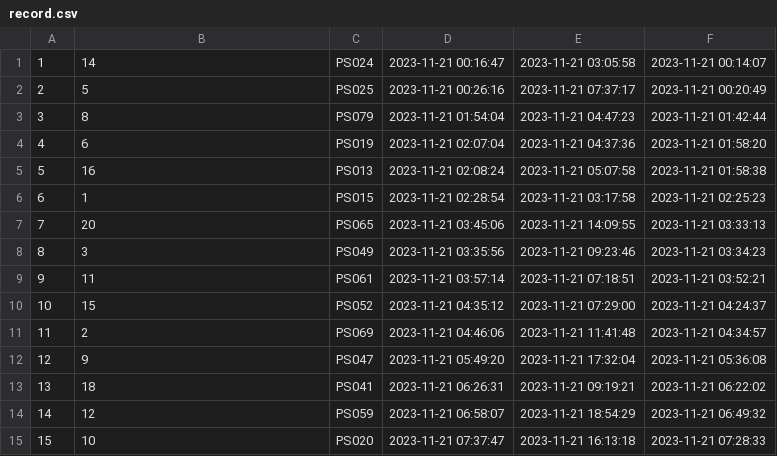
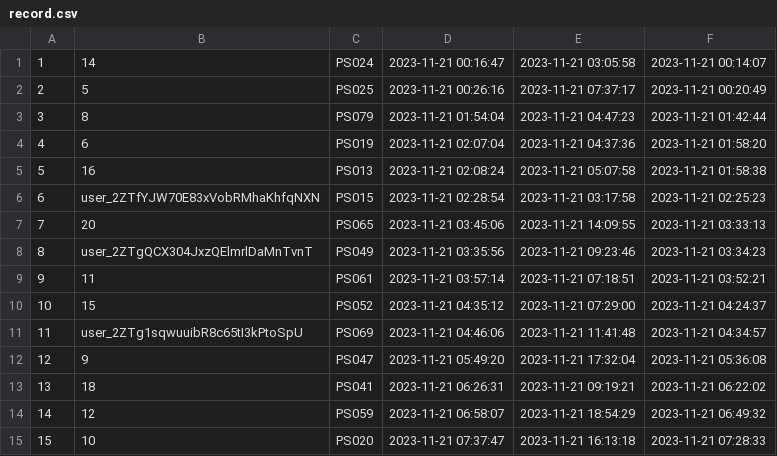
Before and after one commit to ubereats666/cloudnative2023, a CSV file: backend/record.csv, drawn as a sheet; only a part is shown; the diff covers the shown part only.

```diff
--- a/backend/record.csv
+++ b/backend/record.csv
@@ -5,8 +5,8 @@
 5,16,PS013,2023-11-21 02:08:24,2023-11-21 05:07:58,2023-11-21 01:58:38
-6,1,PS015,2023-11-21 02:28:54,2023-11-21 03:17:58,2023-11-21 02:25:23
+6,user_2ZTfYJW70E83xVobRMhaKhfqNXN,PS015,2023-11-21 02:28:54,2023-11-21 03:17:58,2023-11-21 02:25:23
 7,20,PS065,2023-11-21 03:45:06,2023-11-21 14:09:55,2023-11-21 03:33:13
-8,3,PS049,2023-11-21 03:35:56,2023-11-21 09:23:46,2023-11-21 03:34:23
+8,user_2ZTgQCX304JxzQElmrlDaMnTvnT,PS049,2023-11-21 03:35:56,2023-11-21 09:23:46,2023-11-21 03:34:23
 9,11,PS061,2023-11-21 03:57:14,2023-11-21 07:18:51,2023-11-21 03:52:21
 10,15,PS052,2023-11-21 04:35:12,2023-11-21 07:29:00,2023-11-21 04:24:37
-11,2,PS069,2023-11-21 04:46:06,2023-11-21 11:41:48,2023-11-21 04:34:57
+11,user_2ZTg1sqwuuibR8c65tI3kPtoSpU,PS069,2023-11-21 04:46:06,2023-11-21 11:41:48,2023-11-21 04:34:57
 12,9,PS047,2023-11-21 05:49:20,2023-11-21 17:32:04,2023-11-21 05:36:08
```
Also changed, not shown: 16 edited cells elsewhere in this file, backend/user.csv, 1 other file.
